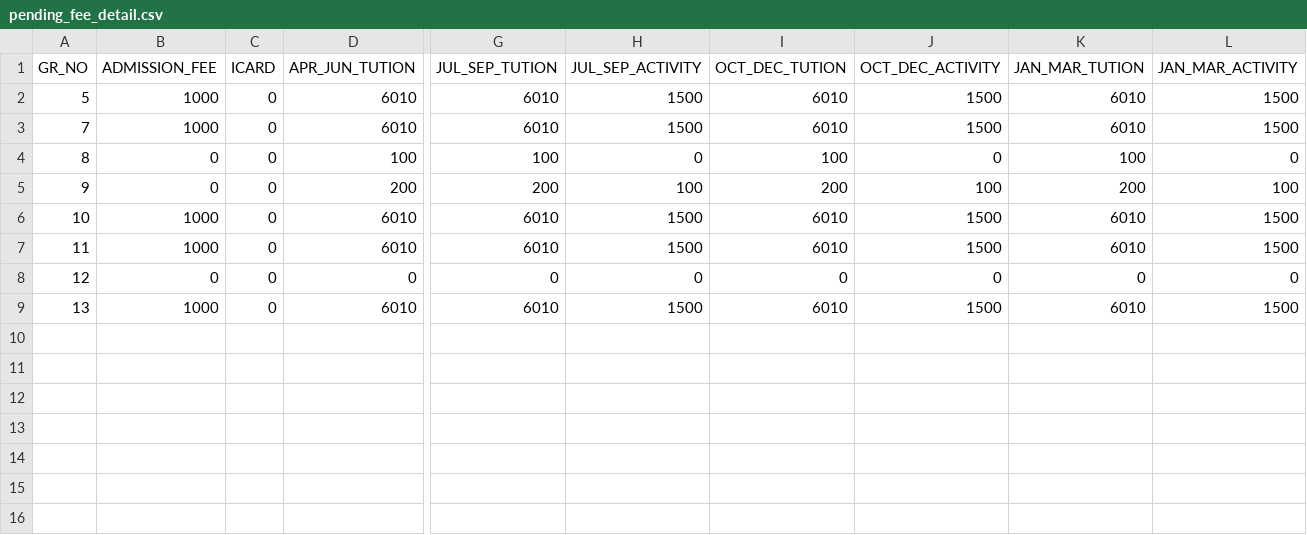
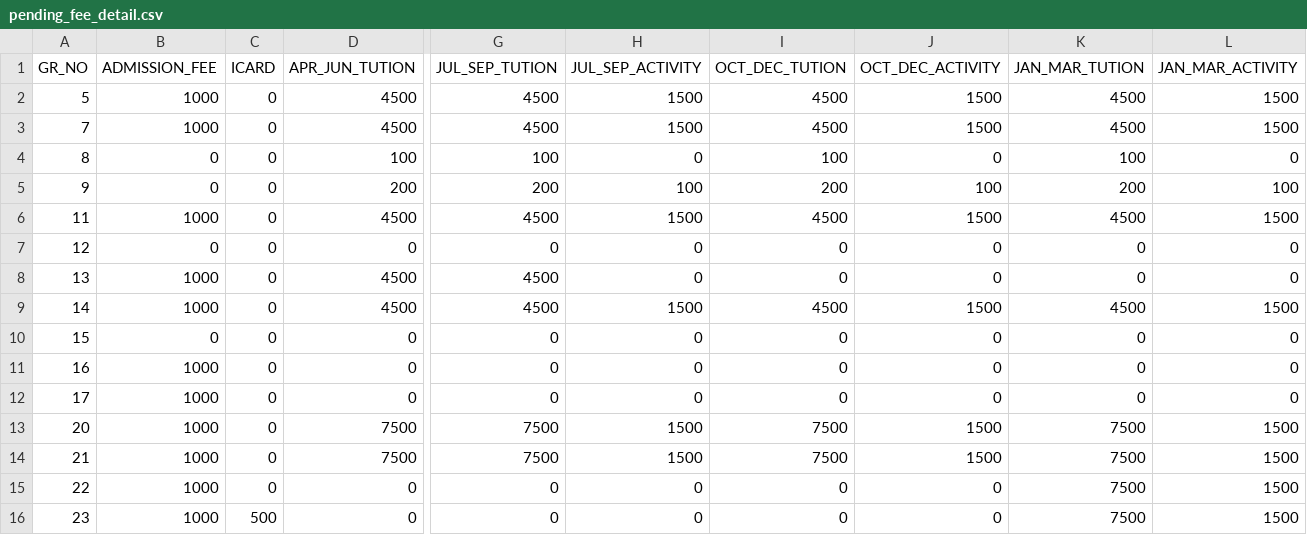
Before and after one commit to Kunal-63/CodeWorked, a CSV file: BACKUP/pending_fee_detail.csv, drawn as a sheet; only a part is shown, gaps mark what is left out; removed rows and columns are numbered as before the commit, all else as after; rows hold the shown columns only; the diff names each change by its address in the sheet, - before the commit and + after, or states it on an @@ line.

```diff
--- a/BACKUP/pending_fee_detail.csv
+++ b/BACKUP/pending_fee_detail.csv
-D2:D3 (APR_JUN_TUTION): 6010
+D2:D3 (APR_JUN_TUTION): 4500
-G2:G3 (JUL_SEP_TUTION): 6010
+G2:G3 (JUL_SEP_TUTION): 4500
-I2:I3 (OCT_DEC_TUTION): 6010
+I2:I3 (OCT_DEC_TUTION): 4500
-K2:K3 (JAN_MAR_TUTION): 6010
+K2:K3 (JAN_MAR_TUTION): 4500
-row 6: 10 | 1000 | 0 | 6010 | 6010 | 1500 | 6010 | 1500 | 6010 | 1500
-D6 (APR_JUN_TUTION): 6010
+D6 (APR_JUN_TUTION): 4500
-G6 (JUL_SEP_TUTION): 6010
+G6 (JUL_SEP_TUTION): 4500
-I6 (OCT_DEC_TUTION): 6010
+I6 (OCT_DEC_TUTION): 4500
-K6 (JAN_MAR_TUTION): 6010
+K6 (JAN_MAR_TUTION): 4500
-D8 (APR_JUN_TUTION): 6010
+D8 (APR_JUN_TUTION): 4500
-G8 (JUL_SEP_TUTION): 6010
+G8 (JUL_SEP_TUTION): 4500
-H8 (JUL_SEP_ACTIVITY): 1500
+H8 (JUL_SEP_ACTIVITY): 0
-I8 (OCT_DEC_TUTION): 6010
+I8 (OCT_DEC_TUTION): 0
-J8 (OCT_DEC_ACTIVITY): 1500
+J8 (OCT_DEC_ACTIVITY): 0
-K8 (JAN_MAR_TUTION): 6010
+K8 (JAN_MAR_TUTION): 0
-L8 (JAN_MAR_ACTIVITY): 1500
+L8 (JAN_MAR_ACTIVITY): 0
+row 9: 14 | 1000 | 0 | 4500 | 4500 | 1500 | 4500 | 1500 | 4500 | 1500
+row 10: 15 | 0 | 0 | 0 | 0 | 0 | 0 | 0 | 0 | 0
+row 11: 16 | 1000 | 0 | 0 | 0 | 0 | 0 | 0 | 0 | 0
+row 12: 17 | 1000 | 0 | 0 | 0 | 0 | 0 | 0 | 0 | 0
+row 13: 20 | 1000 | 0 | 7500 | 7500 | 1500 | 7500 | 1500 | 7500 | 1500
+row 14: 21 | 1000 | 0 | 7500 | 7500 | 1500 | 7500 | 1500 | 7500 | 1500
+row 15: 22 | 1000 | 0 | 0 | 0 | 0 | 0 | 0 | 7500 | 1500
+row 16: 23 | 1000 | 500 | 0 | 0 | 0 | 0 | 0 | 7500 | 1500
```
Also changed, not shown: BACKUP/academic_detail.csv, BACKUP/gr_details.csv, 11 other files.
